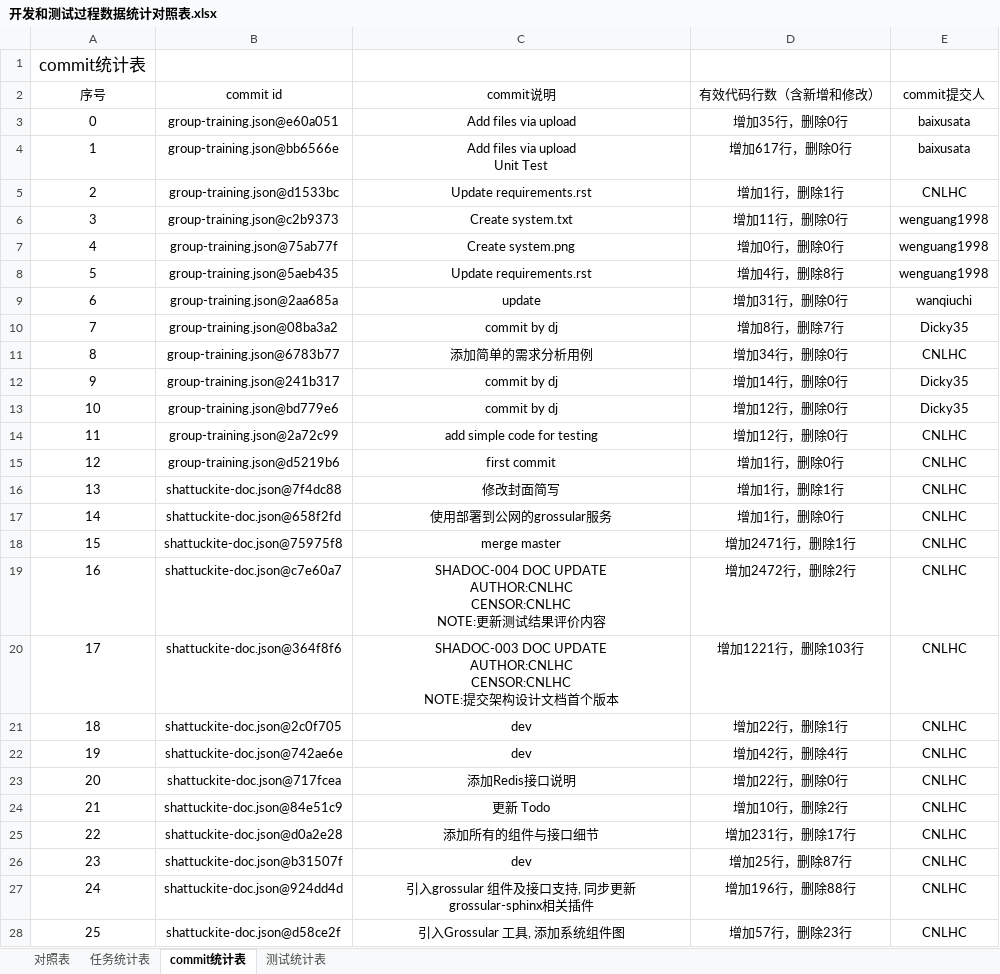
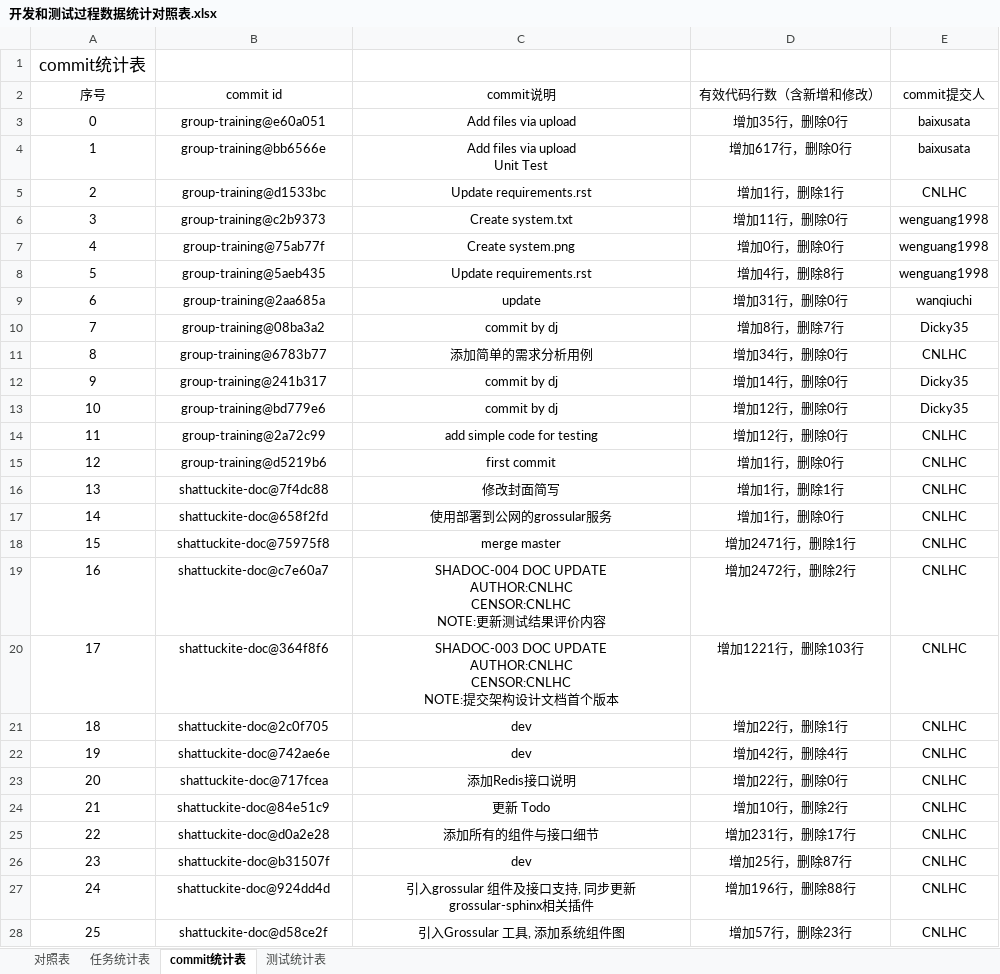
Before and after one commit to sebuaa2019/Team05, an Excel workbook: 开发和测试过程数据统计对照表.xlsx, sheet commit统计表, drawn as a sheet; only a part is shown; values as stored, in another font and other column widths than the file's, no borders; the diff covers the shown part only; the diff names each change by its address in the sheet, - before the commit and + after, or states it on an @@ line.

Commit message:
Add files via upload

```diff
--- a/开发和测试过程数据统计对照表.xlsx (sheet commit统计表)
+++ b/开发和测试过程数据统计对照表.xlsx (sheet commit统计表)
-B3 (commit id): group-training.json@e60a051
+B3 (commit id): group-training@e60a051
-B4 (commit id): group-training.json@bb6566e
+B4 (commit id): group-training@bb6566e
-B5 (commit id): group-training.json@d1533bc
+B5 (commit id): group-training@d1533bc
-B6 (commit id): group-training.json@c2b9373
+B6 (commit id): group-training@c2b9373
-B7 (commit id): group-training.json@75ab77f
+B7 (commit id): group-training@75ab77f
-B8 (commit id): group-training.json@5aeb435
+B8 (commit id): group-training@5aeb435
-B9 (commit id): group-training.json@2aa685a
+B9 (commit id): group-training@2aa685a
-B10 (commit id): group-training.json@08ba3a2
+B10 (commit id): group-training@08ba3a2
-B11 (commit id): group-training.json@6783b77
+B11 (commit id): group-training@6783b77
-B12 (commit id): group-training.json@241b317
+B12 (commit id): group-training@241b317
-B13 (commit id): group-training.json@bd779e6
+B13 (commit id): group-training@bd779e6
-B14 (commit id): group-training.json@2a72c99
+B14 (commit id): group-training@2a72c99
-B15 (commit id): group-training.json@d5219b6
+B15 (commit id): group-training@d5219b6
-B16 (commit id): shattuckite-doc.json@7f4dc88
+B16 (commit id): shattuckite-doc@7f4dc88
-B17 (commit id): shattuckite-doc.json@658f2fd
+B17 (commit id): shattuckite-doc@658f2fd
-B18 (commit id): shattuckite-doc.json@75975f8
+B18 (commit id): shattuckite-doc@75975f8
-B19 (commit id): shattuckite-doc.json@c7e60a7
+B19 (commit id): shattuckite-doc@c7e60a7
-B20 (commit id): shattuckite-doc.json@364f8f6
+B20 (commit id): shattuckite-doc@364f8f6
-B21 (commit id): shattuckite-doc.json@2c0f705
+B21 (commit id): shattuckite-doc@2c0f705
-B22 (commit id): shattuckite-doc.json@742ae6e
+B22 (commit id): shattuckite-doc@742ae6e
-B23 (commit id): shattuckite-doc.json@717fcea
+B23 (commit id): shattuckite-doc@717fcea
-B24 (commit id): shattuckite-doc.json@84e51c9
+B24 (commit id): shattuckite-doc@84e51c9
-B25 (commit id): shattuckite-doc.json@d0a2e28
+B25 (commit id): shattuckite-doc@d0a2e28
-B26 (commit id): shattuckite-doc.json@b31507f
+B26 (commit id): shattuckite-doc@b31507f
-B27 (commit id): shattuckite-doc.json@924dd4d
+B27 (commit id): shattuckite-doc@924dd4d
-B28 (commit id): shattuckite-doc.json@d58ce2f
+B28 (commit id): shattuckite-doc@d58ce2f
```
Also changed, not shown: 175 edited cells elsewhere in this sheet, sheet 测试统计表, sheet 对照表.
